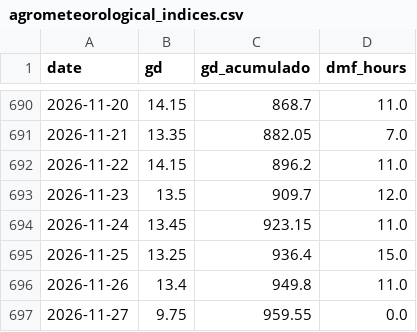
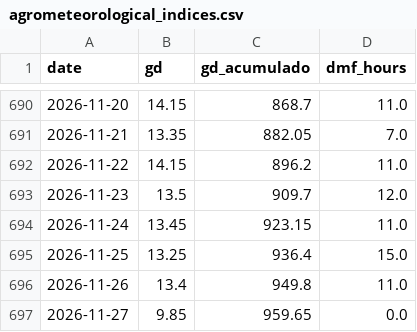
Before and after one commit to Gabriel-Domingueti/weather-station-dashboard, a CSV file: data/aggregated/agrometeorological_indices.csv, drawn as a sheet; only a part is shown, gaps mark what is left out.

```diff
--- a/data/aggregated/agrometeorological_indices.csv
+++ b/data/aggregated/agrometeorological_indices.csv
@@ -696,2 +696,2 @@ date,gd,gd_acumulado,dmf_hours
 2026-11-26,13.4,949.8,11.0
-2026-11-27,9.75,959.55,0.0
+2026-11-27,9.85,959.65,0.0
```
Also changed, not shown: data/aggregated/daily_summary.csv, data/sul_de_minas/boa_esperanca_daily.csv, 20 other files.
